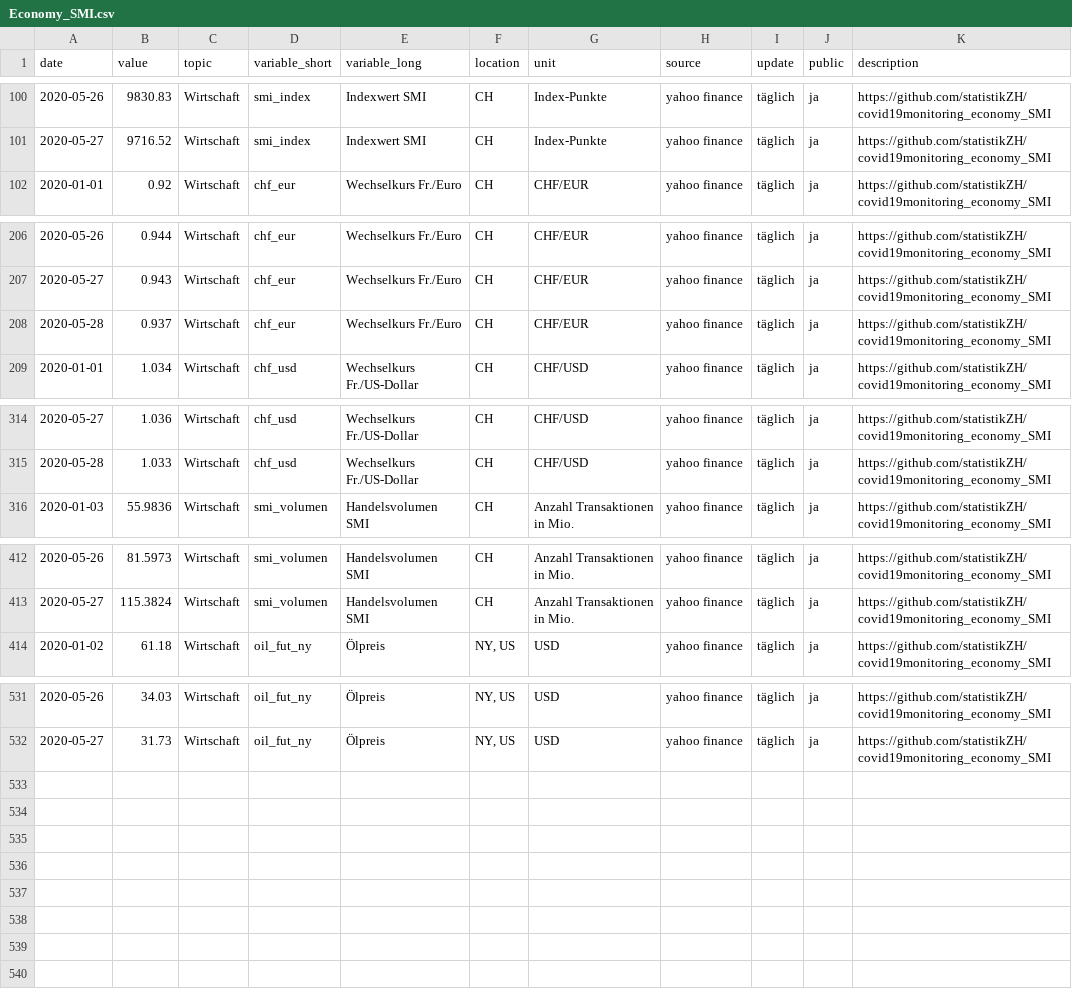
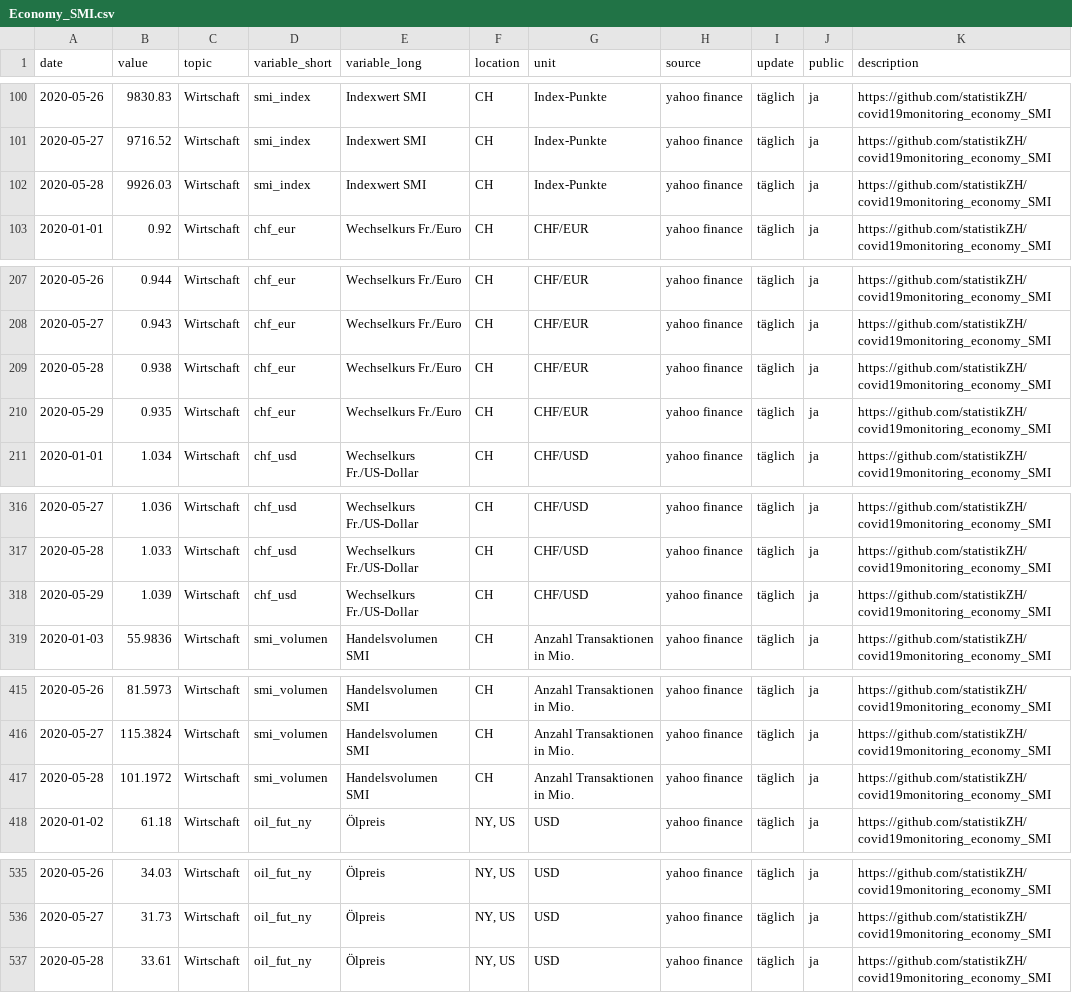
Before and after one commit to statistikZH/covid19monitoring_economy_SMI, a CSV file: Economy_SMI.csv, drawn as a sheet; only a part is shown, gaps mark what is left out.

Commit message:
29.5.

```diff
--- a/Economy_SMI.csv
+++ b/Economy_SMI.csv
@@ -101,2 +101,3 @@
 2020-05-27,9716.52,"Wirtschaft","smi_index","Indexwert SMI","CH","Index-Punkte","yahoo finance","täglich","ja","https://github.com/statistikZH/covid19monitoring_economy_SMI"
+2020-05-28,9926.03,"Wirtschaft","smi_index","Indexwert SMI","CH","Index-Punkte","yahoo finance","täglich","ja","https://github.com/statistikZH/covid19monitoring_economy_SMI"
 2020-01-01,0.92,"Wirtschaft","chf_eur","Wechselkurs Fr./Euro","CH","CHF/EUR","yahoo finance","täglich","ja","https://github.com/statistikZH/covid19monitoring_economy_SMI"
@@ -207,3 +208,4 @@
 2020-05-27,0.943,"Wirtschaft","chf_eur","Wechselkurs Fr./Euro","CH","CHF/EUR","yahoo finance","täglich","ja","https://github.com/statistikZH/covid19monitoring_economy_SMI"
-2020-05-28,0.937,"Wirtschaft","chf_eur","Wechselkurs Fr./Euro","CH","CHF/EUR","yahoo finance","täglich","ja","https://github.com/statistikZH/covid19monitoring_economy_SMI"
+2020-05-28,0.938,"Wirtschaft","chf_eur","Wechselkurs Fr./Euro","CH","CHF/EUR","yahoo finance","täglich","ja","https://github.com/statistikZH/covid19monitoring_economy_SMI"
+2020-05-29,0.935,"Wirtschaft","chf_eur","Wechselkurs Fr./Euro","CH","CHF/EUR","yahoo finance","täglich","ja","https://github.com/statistikZH/covid19monitoring_economy_SMI"
 2020-01-01,1.034,"Wirtschaft","chf_usd","Wechselkurs Fr./US-Dollar","CH","CHF/USD","yahoo finance","täglich","ja","https://github.com/statistikZH/covid19monitoring_economy_SMI"
@@ -315,2 +317,3 @@
 2020-05-28,1.033,"Wirtschaft","chf_usd","Wechselkurs Fr./US-Dollar","CH","CHF/USD","yahoo finance","täglich","ja","https://github.com/statistikZH/covid19monitoring_economy_SMI"
+2020-05-29,1.039,"Wirtschaft","chf_usd","Wechselkurs Fr./US-Dollar","CH","CHF/USD","yahoo finance","täglich","ja","https://github.com/statistikZH/covid19monitoring_economy_SMI"
 2020-01-03,55.9836,"Wirtschaft","smi_volumen","Handelsvolumen SMI","CH","Anzahl Transaktionen in Mio.","yahoo finance","täglich","ja","https://github.com/statistikZH/covid19monitoring_economy_SMI"
@@ -413,2 +416,3 @@
 2020-05-27,115.3824,"Wirtschaft","smi_volumen","Handelsvolumen SMI","CH","Anzahl Transaktionen in Mio.","yahoo finance","täglich","ja","https://github.com/statistikZH/covid19monitoring_economy_SMI"
+2020-05-28,101.1972,"Wirtschaft","smi_volumen","Handelsvolumen SMI","CH","Anzahl Transaktionen in Mio.","yahoo finance","täglich","ja","https://github.com/statistikZH/covid19monitoring_economy_SMI"
 2020-01-02,61.18,"Wirtschaft","oil_fut_ny","Ölpreis","NY, US","USD","yahoo finance","täglich","ja","https://github.com/statistikZH/covid19monitoring_economy_SMI"
@@ -532 +536,2 @@
 2020-05-27,31.73,"Wirtschaft","oil_fut_ny","Ölpreis","NY, US","USD","yahoo finance","täglich","ja","https://github.com/statistikZH/covid19monitoring_economy_SMI"
+2020-05-28,33.61,"Wirtschaft","oil_fut_ny","Ölpreis","NY, US","USD","yahoo finance","täglich","ja","https://github.com/statistikZH/covid19monitoring_economy_SMI"
```
